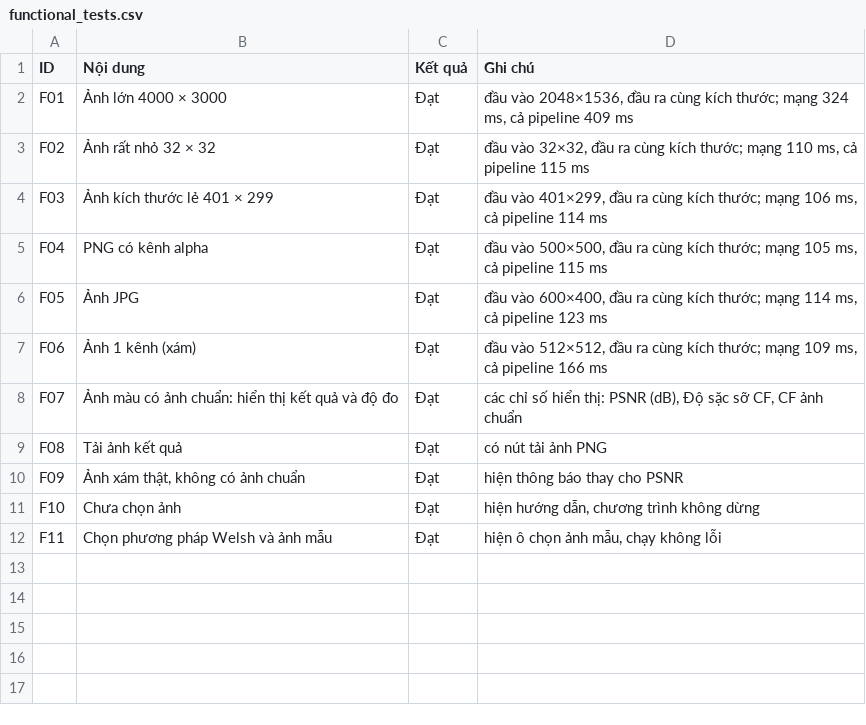
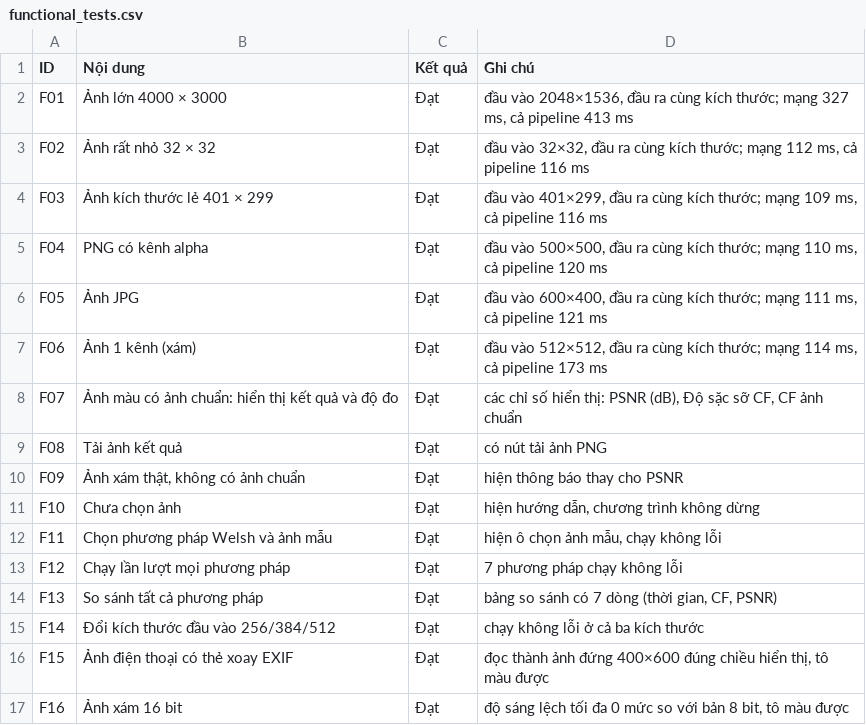
Before and after one commit to DungNguyenCoder/DDColor-demo, a CSV file: results/functional_tests.csv, drawn as a sheet.

Commit message:
Fix image loading and app startup, add tests

```diff
--- a/results/functional_tests.csv
+++ b/results/functional_tests.csv
@@ -1,8 +1,8 @@
 ID,Nội dung,Kết quả,Ghi chú
-F01,Ảnh lớn 4000 × 3000,Đạt,"đầu vào 2048×1536, đầu ra cùng kích thước; mạng 324 ms, cả pipeline 409 ms"
-F02,Ảnh rất nhỏ 32 × 32,Đạt,"đầu vào 32×32, đầu ra cùng kích thước; mạng 110 ms, cả pipeline 115 ms"
-F03,Ảnh kích thước lẻ 401 × 299,Đạt,"đầu vào 401×299, đầu ra cùng kích thước; mạng 106 ms, cả pipeline 114 ms"
-F04,PNG có kênh alpha,Đạt,"đầu vào 500×500, đầu ra cùng kích thước; mạng 105 ms, cả pipeline 115 ms"
-F05,Ảnh JPG,Đạt,"đầu vào 600×400, đầu ra cùng kích thước; mạng 114 ms, cả pipeline 123 ms"
-F06,Ảnh 1 kênh (xám),Đạt,"đầu vào 512×512, đầu ra cùng kích thước; mạng 109 ms, cả pipeline 166 ms"
+F01,Ảnh lớn 4000 × 3000,Đạt,"đầu vào 2048×1536, đầu ra cùng kích thước; mạng 327 ms, cả pipeline 413 ms"
+F02,Ảnh rất nhỏ 32 × 32,Đạt,"đầu vào 32×32, đầu ra cùng kích thước; mạng 112 ms, cả pipeline 116 ms"
+F03,Ảnh kích thước lẻ 401 × 299,Đạt,"đầu vào 401×299, đầu ra cùng kích thước; mạng 109 ms, cả pipeline 116 ms"
+F04,PNG có kênh alpha,Đạt,"đầu vào 500×500, đầu ra cùng kích thước; mạng 110 ms, cả pipeline 120 ms"
+F05,Ảnh JPG,Đạt,"đầu vào 600×400, đầu ra cùng kích thước; mạng 111 ms, cả pipeline 121 ms"
+F06,Ảnh 1 kênh (xám),Đạt,"đầu vào 512×512, đầu ra cùng kích thước; mạng 114 ms, cả pipeline 173 ms"
 F07,Ảnh màu có ảnh chuẩn: hiển thị kết quả và độ đo,Đạt,"các chỉ số hiển thị: PSNR (dB), Độ sặc sỡ CF, CF ảnh chuẩn"
@@ -12 +12,6 @@ F10,Chưa chọn ảnh,Đạt,"hiện hướng dẫn, chương trình không d
 F11,Chọn phương pháp Welsh và ảnh mẫu,Đạt,"hiện ô chọn ảnh mẫu, chạy không lỗi"
+F12,Chạy lần lượt mọi phương pháp,Đạt,7 phương pháp chạy không lỗi
+F13,So sánh tất cả phương pháp,Đạt,"bảng so sánh có 7 dòng (thời gian, CF, PSNR)"
+F14,Đổi kích thước đầu vào 256/384/512,Đạt,chạy không lỗi ở cả ba kích thước
+F15,Ảnh điện thoại có thẻ xoay EXIF,Đạt,"đọc thành ảnh đứng 400×600 đúng chiều hiển thị, tô màu được"
+F16,Ảnh xám 16 bit,Đạt,"độ sáng lệch tối đa 0 mức so với bản 8 bit, tô màu được"
```
Also changed, not shown: 20 other files.
